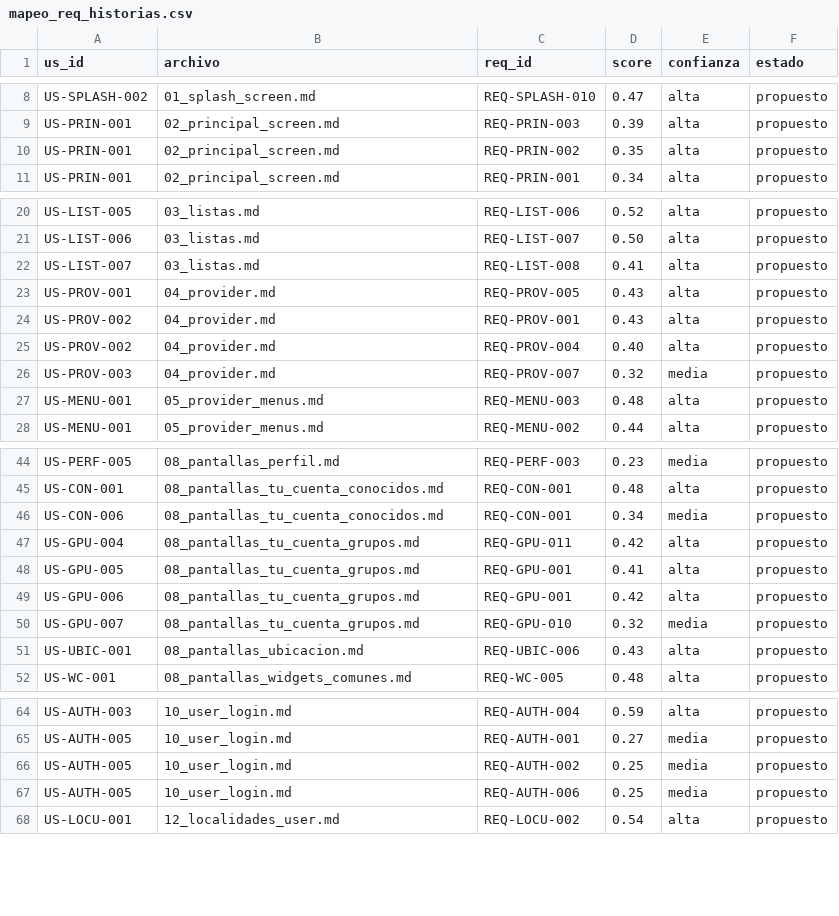
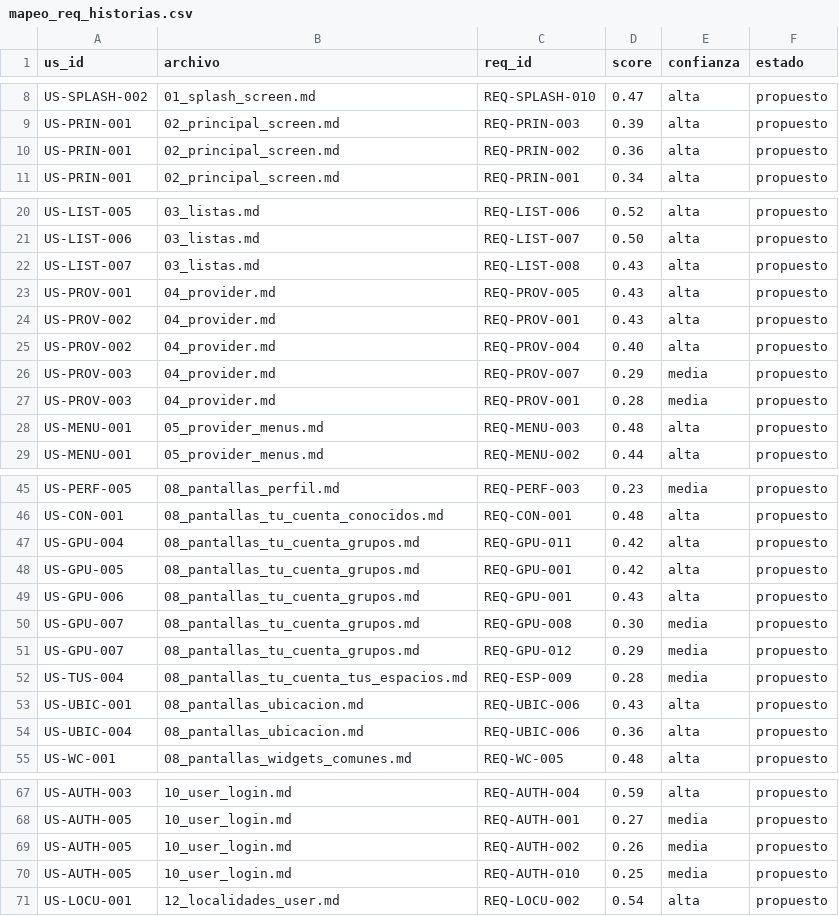
Before and after one commit to alfmirbel/buscobien, a CSV file: _documentacion/03_analisis_funcional/mapeo_req_historias.csv, drawn as a sheet; only a part is shown, gaps mark what is left out; the diff covers the shown part only.

```diff
--- a/_documentacion/03_analisis_funcional/mapeo_req_historias.csv
+++ b/_documentacion/03_analisis_funcional/mapeo_req_historias.csv
@@ -9,3 +9,3 @@ US-SPLASH-002,01_splash_screen.md,REQ-SPLASH-010,0.47,alta,propuesto
 US-PRIN-001,02_principal_screen.md,REQ-PRIN-003,0.39,alta,propuesto
-US-PRIN-001,02_principal_screen.md,REQ-PRIN-002,0.35,alta,propuesto
+US-PRIN-001,02_principal_screen.md,REQ-PRIN-002,0.36,alta,propuesto
 US-PRIN-001,02_principal_screen.md,REQ-PRIN-001,0.34,alta,propuesto
@@ -21,3 +21,3 @@ US-LIST-005,03_listas.md,REQ-LIST-006,0.52,alta,propuesto
 US-LIST-006,03_listas.md,REQ-LIST-007,0.50,alta,propuesto
-US-LIST-007,03_listas.md,REQ-LIST-008,0.41,alta,propuesto
+US-LIST-007,03_listas.md,REQ-LIST-008,0.43,alta,propuesto
 US-PROV-001,04_provider.md,REQ-PROV-005,0.43,alta,propuesto
@@ -25,3 +25,4 @@ US-PROV-002,04_provider.md,REQ-PROV-001,0.43,alta,propuesto
 US-PROV-002,04_provider.md,REQ-PROV-004,0.40,alta,propuesto
-US-PROV-003,04_provider.md,REQ-PROV-007,0.32,media,propuesto
+US-PROV-003,04_provider.md,REQ-PROV-007,0.29,media,propuesto
+US-PROV-003,04_provider.md,REQ-PROV-001,0.28,media,propuesto
 US-MENU-001,05_provider_menus.md,REQ-MENU-003,0.48,alta,propuesto
@@ -45,8 +46,10 @@ US-PERF-005,08_pantallas_perfil.md,REQ-PERF-003,0.23,media,propuesto
 US-CON-001,08_pantallas_tu_cuenta_conocidos.md,REQ-CON-001,0.48,alta,propuesto
-US-CON-006,08_pantallas_tu_cuenta_conocidos.md,REQ-CON-001,0.34,media,propuesto
 US-GPU-004,08_pantallas_tu_cuenta_grupos.md,REQ-GPU-011,0.42,alta,propuesto
-US-GPU-005,08_pantallas_tu_cuenta_grupos.md,REQ-GPU-001,0.41,alta,propuesto
-US-GPU-006,08_pantallas_tu_cuenta_grupos.md,REQ-GPU-001,0.42,alta,propuesto
-US-GPU-007,08_pantallas_tu_cuenta_grupos.md,REQ-GPU-010,0.32,media,propuesto
+US-GPU-005,08_pantallas_tu_cuenta_grupos.md,REQ-GPU-001,0.42,alta,propuesto
+US-GPU-006,08_pantallas_tu_cuenta_grupos.md,REQ-GPU-001,0.43,alta,propuesto
+US-GPU-007,08_pantallas_tu_cuenta_grupos.md,REQ-GPU-008,0.30,media,propuesto
+US-GPU-007,08_pantallas_tu_cuenta_grupos.md,REQ-GPU-012,0.29,media,propuesto
+US-TUS-004,08_pantallas_tu_cuenta_tus_espacios.md,REQ-ESP-009,0.28,media,propuesto
 US-UBIC-001,08_pantallas_ubicacion.md,REQ-UBIC-006,0.43,alta,propuesto
+US-UBIC-004,08_pantallas_ubicacion.md,REQ-UBIC-006,0.36,alta,propuesto
 US-WC-001,08_pantallas_widgets_comunes.md,REQ-WC-005,0.48,alta,propuesto
@@ -65,4 +68,4 @@ US-AUTH-003,10_user_login.md,REQ-AUTH-004,0.59,alta,propuesto
 US-AUTH-005,10_user_login.md,REQ-AUTH-001,0.27,media,propuesto
-US-AUTH-005,10_user_login.md,REQ-AUTH-002,0.25,media,propuesto
-US-AUTH-005,10_user_login.md,REQ-AUTH-006,0.25,media,propuesto
+US-AUTH-005,10_user_login.md,REQ-AUTH-002,0.26,media,propuesto
+US-AUTH-005,10_user_login.md,REQ-AUTH-010,0.25,media,propuesto
 US-LOCU-001,12_localidades_user.md,REQ-LOCU-002,0.54,alta,propuesto
```
Also changed, not shown: 1 edited cell elsewhere in this file, _documentacion/03_analisis_funcional/mapeo_req_diseno.csv, _documentacion/03_analisis_funcional/mapeo_req_gherkin.csv, 17 other files.
